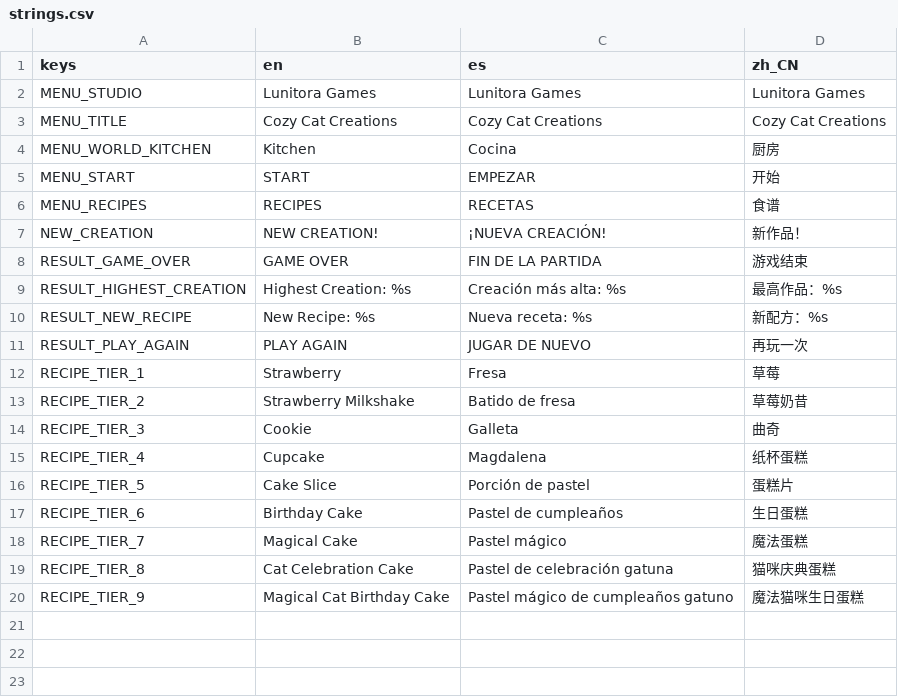
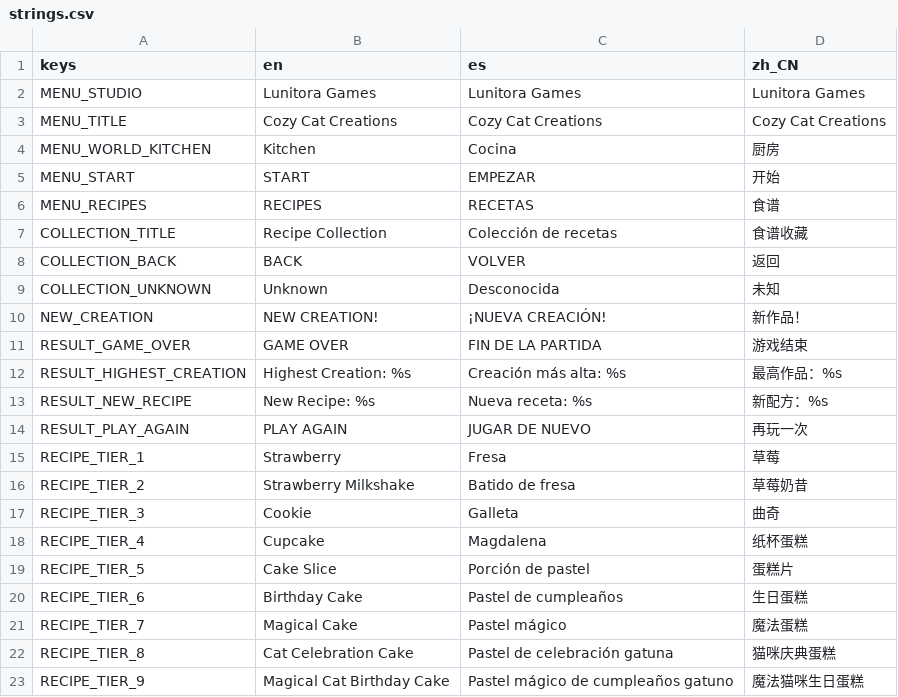
Before and after one commit to juliomonica/totolina-merge, a CSV file: localization/strings.csv, drawn as a sheet.

Commit message:
game01-p5.3-recipe-collection

```diff
--- a/localization/strings.csv
+++ b/localization/strings.csv
@@ -6,2 +6,5 @@ MENU_START,START,EMPEZAR,开始
 MENU_RECIPES,RECIPES,RECETAS,食谱
+COLLECTION_TITLE,Recipe Collection,Colección de recetas,食谱收藏
+COLLECTION_BACK,BACK,VOLVER,返回
+COLLECTION_UNKNOWN,Unknown,Desconocida,未知
 NEW_CREATION,NEW CREATION!,¡NUEVA CREACIÓN!,新作品！
```
Also changed, not shown: 5 other files.
